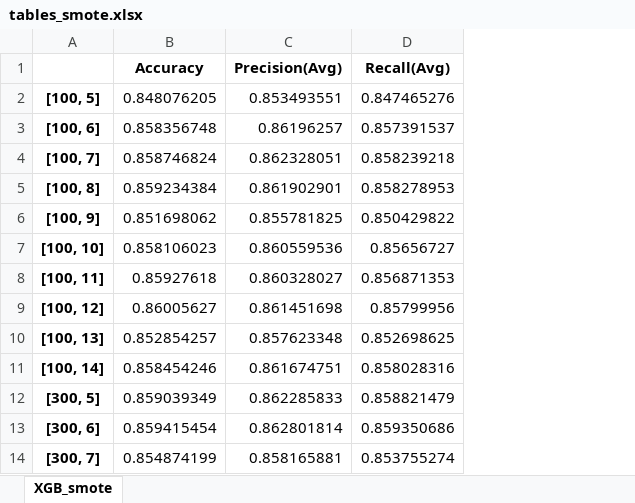
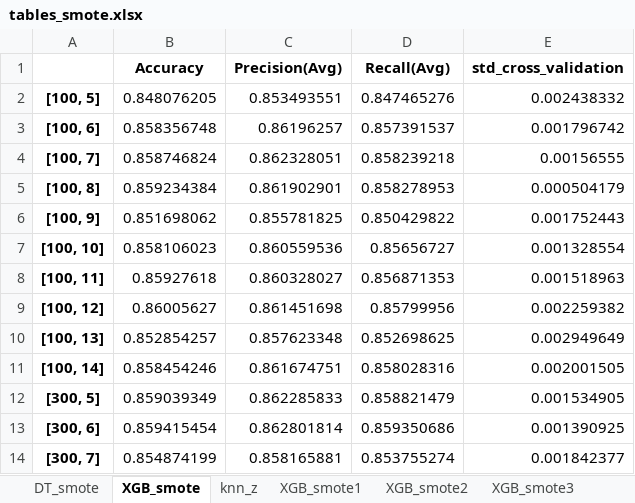
Before and after one commit to Tip-Toes/Predictive-analytics-in-bank-loans-granting, an Excel workbook: feature_selection/Univariante ROC_AUC/Qualitative deleted/Continuous deleted/Balancing_Oversamlping_SMOTE/tables_smote.xlsx, sheet XGB_smote, drawn as a sheet; only a part is shown; values as stored, in another font and other column widths than the file's, no borders; the diff names each change by its address in the sheet, - before the commit and + after, or states it on an @@ line.

```diff
--- a/feature_selection/Univariante ROC_AUC/Qualitative deleted/Continuous deleted/Balancing_Oversamlping_SMOTE/tables_smote.xlsx (sheet XGB_smote)
+++ b/feature_selection/Univariante ROC_AUC/Qualitative deleted/Continuous deleted/Balancing_Oversamlping_SMOTE/tables_smote.xlsx (sheet XGB_smote)
+sheet tab: DT_smote
+sheet tab: knn_z
+sheet tab: XGB_smote1
+sheet tab: XGB_smote2
+sheet tab: XGB_smote3
+column E (std_cross_validation), rows 2-14: 0.002438332 | 0.001796742 | 0.00156555 | 0.000504179 | 0.001752443 | 0.001328554 | 0.001518963 | 0.002259382 | 0.002949649 | 0.002001505 | 0.001534905 | 0.001390925 | 0.001842377
```
Also changed, not shown: 4 other files.
